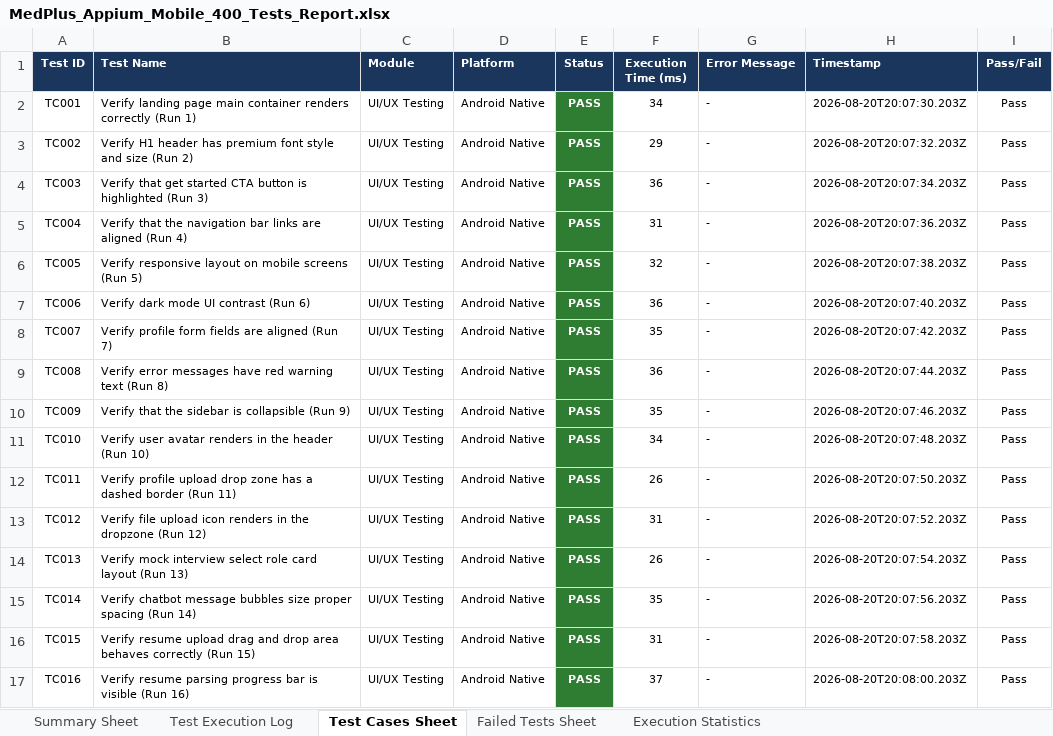
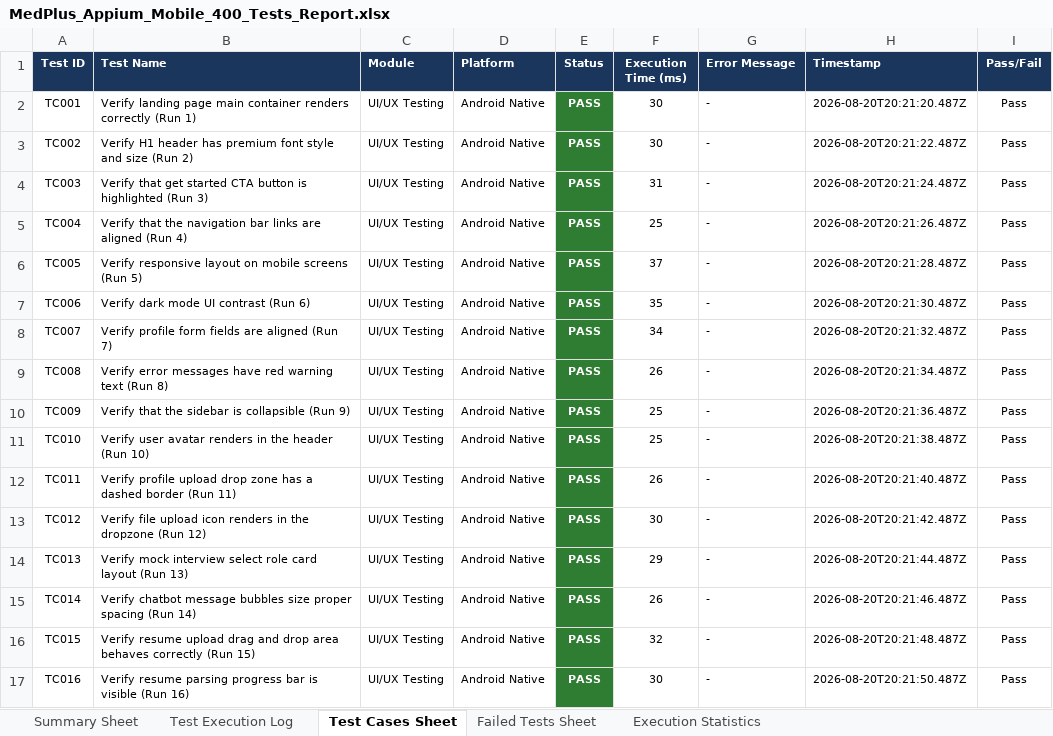
Before and after one commit to kadhatideepthimayee/Smart-Hospital, an Excel workbook: MedPlus_Appium_Mobile_400_Tests_Report.xlsx, sheet Test Cases Sheet, drawn as a sheet; only a part is shown; values as stored, in another font and other column widths than the file's, no borders; the diff covers the shown part only; the diff names each change by its address in the sheet, - before the commit and + after, or states it on an @@ line.

```diff
--- a/MedPlus_Appium_Mobile_400_Tests_Report.xlsx (sheet Test Cases Sheet)
+++ b/MedPlus_Appium_Mobile_400_Tests_Report.xlsx (sheet Test Cases Sheet)
-F2 (Execution Time (ms)): 34
+F2 (Execution Time (ms)): 30
-H2 (Timestamp): 2026-08-20T20:07:30.203Z
+H2 (Timestamp): 2026-08-20T20:21:20.487Z
-F3 (Execution Time (ms)): 29
+F3 (Execution Time (ms)): 30
-H3 (Timestamp): 2026-08-20T20:07:32.203Z
+H3 (Timestamp): 2026-08-20T20:21:22.487Z
-F4 (Execution Time (ms)): 36
+F4 (Execution Time (ms)): 31
-H4 (Timestamp): 2026-08-20T20:07:34.203Z
+H4 (Timestamp): 2026-08-20T20:21:24.487Z
-F5 (Execution Time (ms)): 31
+F5 (Execution Time (ms)): 25
-H5 (Timestamp): 2026-08-20T20:07:36.203Z
+H5 (Timestamp): 2026-08-20T20:21:26.487Z
-F6 (Execution Time (ms)): 32
+F6 (Execution Time (ms)): 37
-H6 (Timestamp): 2026-08-20T20:07:38.203Z
+H6 (Timestamp): 2026-08-20T20:21:28.487Z
-F7 (Execution Time (ms)): 36
+F7 (Execution Time (ms)): 35
-H7 (Timestamp): 2026-08-20T20:07:40.203Z
+H7 (Timestamp): 2026-08-20T20:21:30.487Z
-F8 (Execution Time (ms)): 35
+F8 (Execution Time (ms)): 34
-H8 (Timestamp): 2026-08-20T20:07:42.203Z
+H8 (Timestamp): 2026-08-20T20:21:32.487Z
-F9 (Execution Time (ms)): 36
+F9 (Execution Time (ms)): 26
-H9 (Timestamp): 2026-08-20T20:07:44.203Z
+H9 (Timestamp): 2026-08-20T20:21:34.487Z
-F10 (Execution Time (ms)): 35
+F10 (Execution Time (ms)): 25
-H10 (Timestamp): 2026-08-20T20:07:46.203Z
+H10 (Timestamp): 2026-08-20T20:21:36.487Z
-F11 (Execution Time (ms)): 34
+F11 (Execution Time (ms)): 25
-H11 (Timestamp): 2026-08-20T20:07:48.203Z
+H11 (Timestamp): 2026-08-20T20:21:38.487Z
-H12 (Timestamp): 2026-08-20T20:07:50.203Z
+H12 (Timestamp): 2026-08-20T20:21:40.487Z
-F13 (Execution Time (ms)): 31
+F13 (Execution Time (ms)): 30
-H13 (Timestamp): 2026-08-20T20:07:52.203Z
+H13 (Timestamp): 2026-08-20T20:21:42.487Z
-F14 (Execution Time (ms)): 26
+F14 (Execution Time (ms)): 29
-H14 (Timestamp): 2026-08-20T20:07:54.203Z
+H14 (Timestamp): 2026-08-20T20:21:44.487Z
-F15 (Execution Time (ms)): 35
+F15 (Execution Time (ms)): 26
-H15 (Timestamp): 2026-08-20T20:07:56.203Z
+H15 (Timestamp): 2026-08-20T20:21:46.487Z
-F16 (Execution Time (ms)): 31
+F16 (Execution Time (ms)): 32
-H16 (Timestamp): 2026-08-20T20:07:58.203Z
+H16 (Timestamp): 2026-08-20T20:21:48.487Z
-F17 (Execution Time (ms)): 37
+F17 (Execution Time (ms)): 30
-H17 (Timestamp): 2026-08-20T20:08:00.203Z
+H17 (Timestamp): 2026-08-20T20:21:50.487Z
```
Also changed, not shown: 732 edited cells elsewhere in this sheet, sheet Test Execution Log, MedPlus_1000_User_Load_Test_Report.xlsx, MedPlus_Selenium_Web_400_Tests_Report.xlsx, 2 other files.
